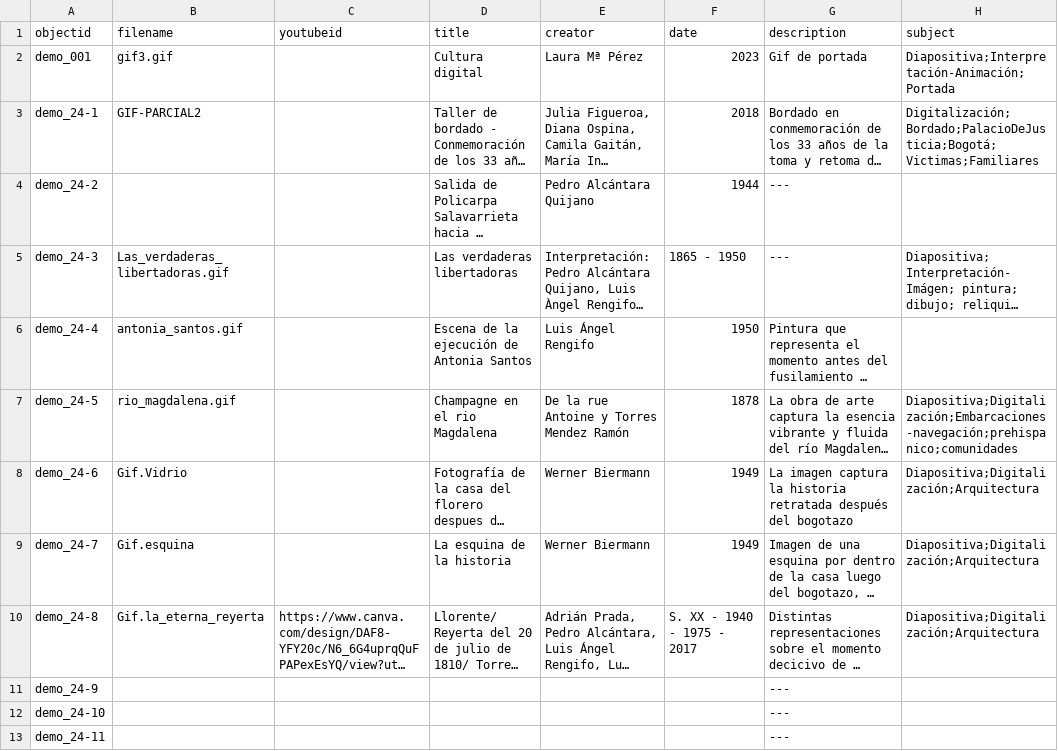
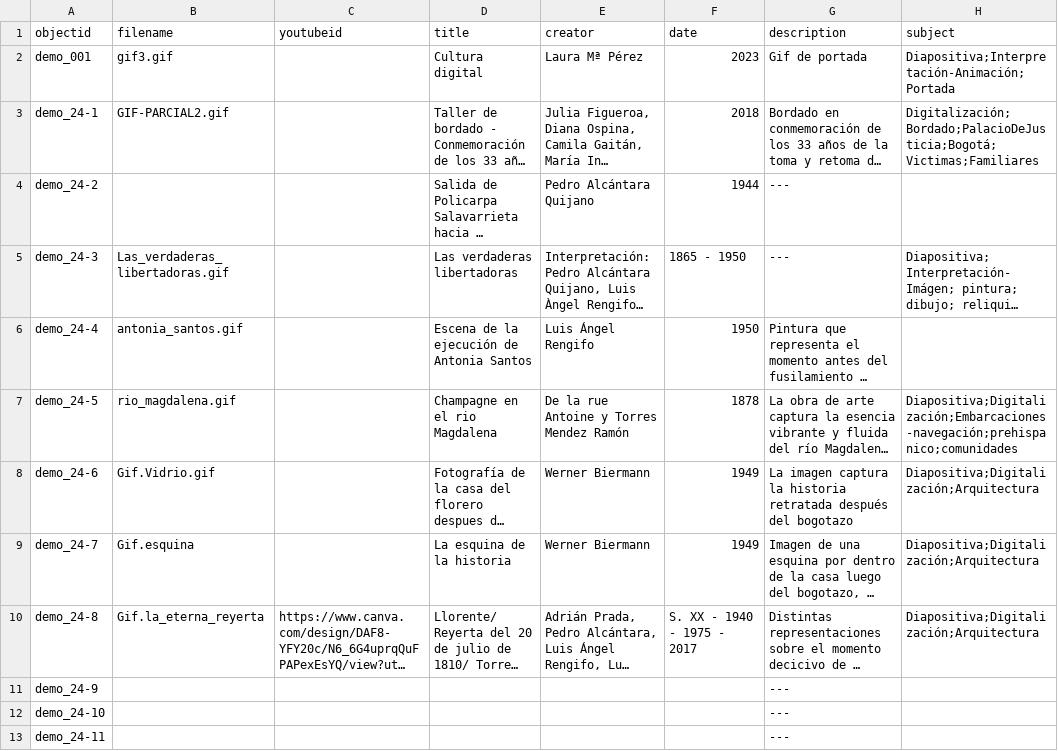
Before and after one commit to nitaacosta/museogif, a CSV file: _data/demo-metadata.csv, drawn as a sheet; only a part is shown; long unchanged cells end in …; the diff names each change by its address in the sheet, - before the commit and + after, or states it on an @@ line.

Commit message:
Update demo-metadata.csv

```diff
--- a/_data/demo-metadata.csv
+++ b/_data/demo-metadata.csv
-B3 (filename): GIF-PARCIAL2
+B3 (filename): GIF-PARCIAL2.gif
-B8 (filename): Gif.Vidrio
+B8 (filename): Gif.Vidrio.gif
```
